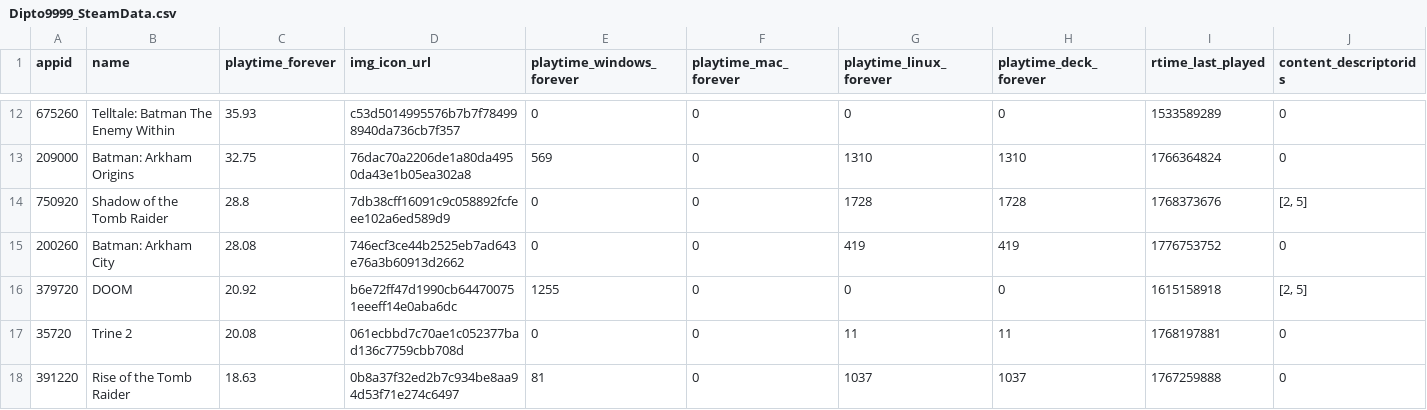
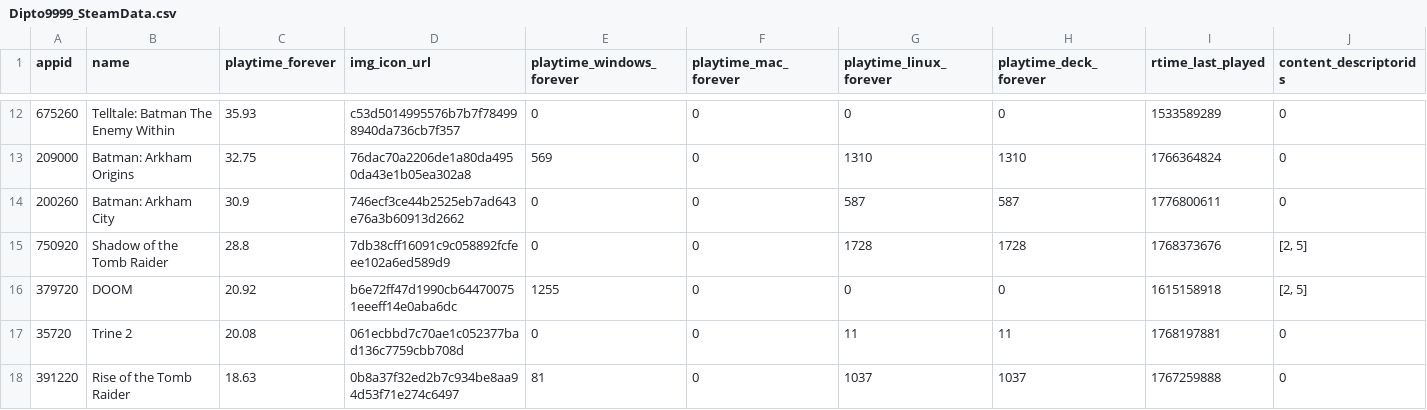
Before and after one commit to Dipto9999/dipto9999.github.io, a CSV file: src/assets/data/steam/Dipto9999_SteamData.csv, drawn as a sheet; only a part is shown, gaps mark what is left out; removed rows and columns are numbered as before the commit, all else as after; rows hold the shown columns only; the diff names each change by its address in the sheet, - before the commit and + after, or states it on an @@ line.

```diff
--- a/src/assets/data/steam/Dipto9999_SteamData.csv
+++ b/src/assets/data/steam/Dipto9999_SteamData.csv
+row 14: 200260 | Batman: Arkham City | 30.9 | 746ecf3ce44b2525eb7ad643e76a3b60913d2662 | 0 | 0 | 587 | 587 | 1776800611 | 0
-row 15: 200260 | Batman: Arkham City | 28.08 | 746ecf3ce44b2525eb7ad643e76a3b60913d2662 | 0 | 0 | 419 | 419 | 1776753752 | 0
```
Also changed, not shown: 11 other files.
